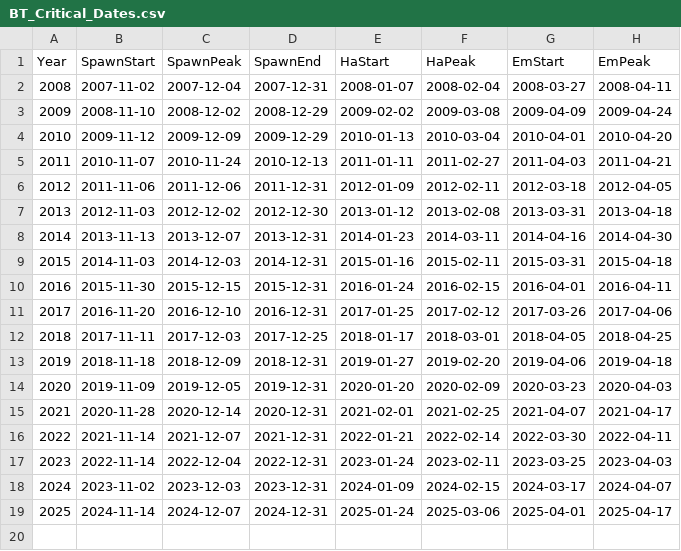
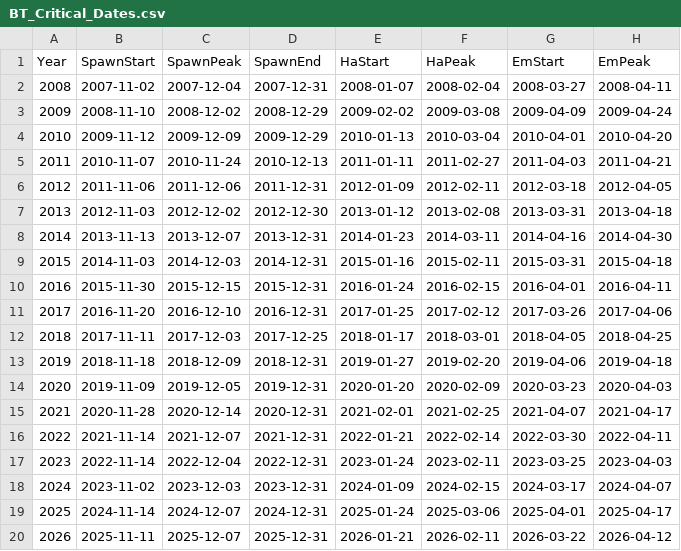
Before and after one commit to mayhumst/jackson-trout-model, a CSV file: data/BT_Critical_Dates.csv, drawn as a sheet.

```diff
--- a/data/BT_Critical_Dates.csv
+++ b/data/BT_Critical_Dates.csv
@@ -19 +19,2 @@
 2025,2024-11-14,2024-12-07,2024-12-31,2025-01-24,2025-03-06,2025-04-01,2025-04-17
+2026,2025-11-11,2025-12-07,2025-12-31,2026-01-21,2026-02-11,2026-03-22,2026-04-12
```
Also changed, not shown: data/2024-2025_Temp_Discharge.csv, data/RT_Critical_Dates.csv, 3 other files.
